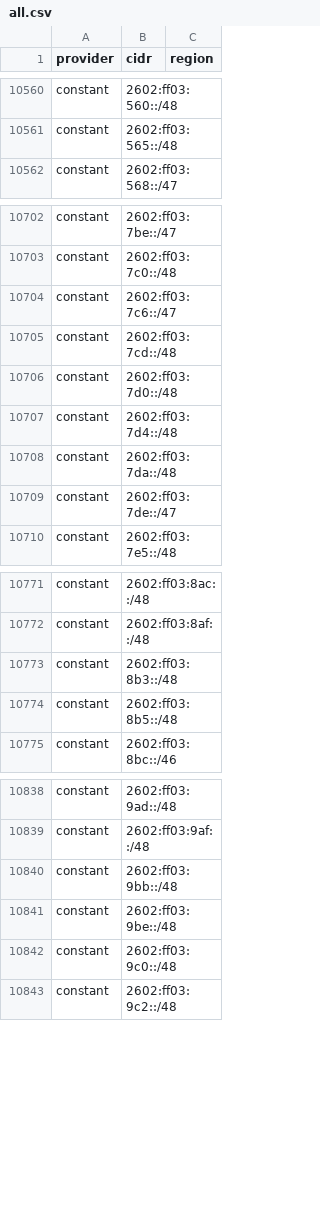
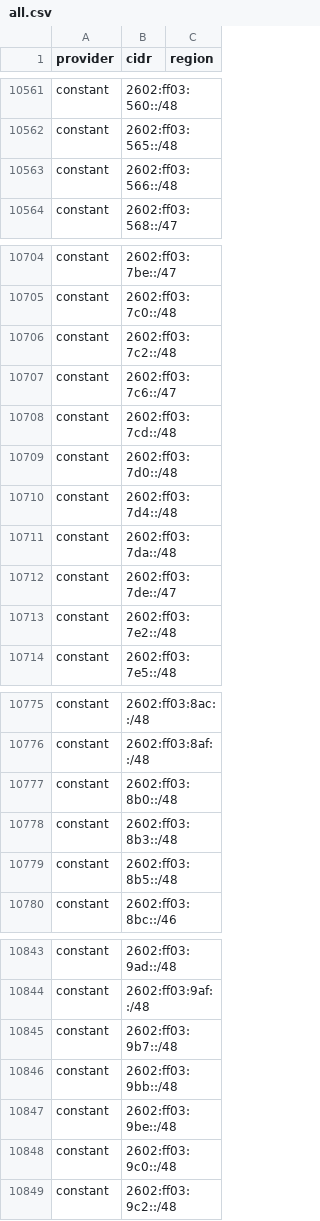
Before and after one commit to 123jjck/cdn-ip-ranges, a CSV file: all/all.csv, drawn as a sheet; only a part is shown, gaps mark what is left out; the diff covers the shown part only.

```diff
--- a/all/all.csv
+++ b/all/all.csv
@@ -10561,2 +10562,3 @@ constant,2602:ff03:560::/48,
 constant,2602:ff03:565::/48,
+constant,2602:ff03:566::/48,
 constant,2602:ff03:568::/47,
@@ -10703,2 +10705,3 @@ constant,2602:ff03:7be::/47,
 constant,2602:ff03:7c0::/48,
+constant,2602:ff03:7c2::/48,
 constant,2602:ff03:7c6::/47,
@@ -10709,2 +10712,3 @@ constant,2602:ff03:7da::/48,
 constant,2602:ff03:7de::/47,
+constant,2602:ff03:7e2::/48,
 constant,2602:ff03:7e5::/48,
@@ -10772,2 +10776,3 @@ constant,2602:ff03:8ac::/48,
 constant,2602:ff03:8af::/48,
+constant,2602:ff03:8b0::/48,
 constant,2602:ff03:8b3::/48,
@@ -10839,2 +10844,3 @@ constant,2602:ff03:9ad::/48,
 constant,2602:ff03:9af::/48,
+constant,2602:ff03:9b7::/48,
 constant,2602:ff03:9bb::/48,
```
Also changed, not shown: 8 added rows, 5 removed rows and 3 edited cells elsewhere in this file, 20 other files.
